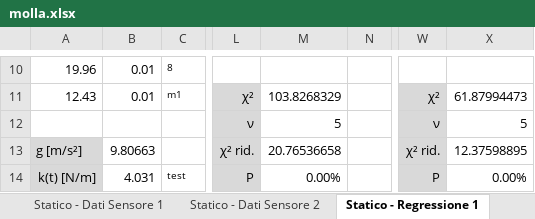
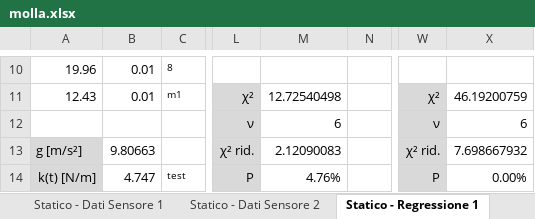
Before and after one commit to LeonardoCerasi/lab_stat, an Excel workbook: oscillazioni/molla.xlsx, sheet Statico - Regressione 1, drawn as a sheet; only a part is shown, gaps mark what is left out; values as stored, in another font and other column widths than the file's, no borders; the diff covers the shown part only; the diff names each change by its address in the sheet, - before the commit and + after, or states it on an @@ line.

```diff
--- a/oscillazioni/molla.xlsx (sheet Statico - Regressione 1)
+++ b/oscillazioni/molla.xlsx (sheet Statico - Regressione 1)
-M11: 103.8268329
+M11: 12.72540498
-X11: 61.87994473
+X11: 46.19200759
-M12: 5
+M12: 6
-X12: 5
+X12: 6
-M13: 20.76536658
+M13: 2.12090083
-X13: 12.37598895
+X13: 7.698667932
-B14: 4.031
+B14: 4.747
-M14: 0.00%
+M14: 4.76%
```
Also changed, not shown: 68 edited cells and cell formats elsewhere in this sheet, sheet Statico - Regressione 2, sheet Statico - Calibro, sheet Dinamico - Sensore, sheet Statico - Dati Sensore 1, formulas that keep their value, oscillazioni/smorzamento.xlsx, 25 other files.
